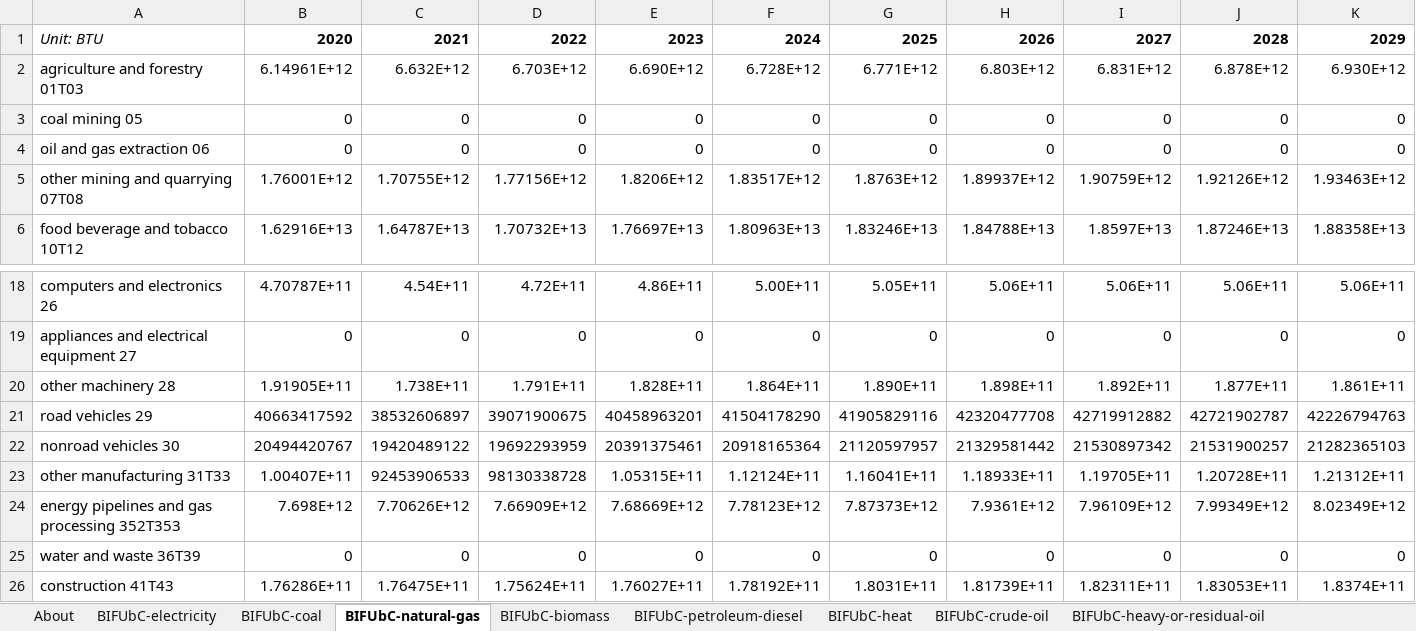
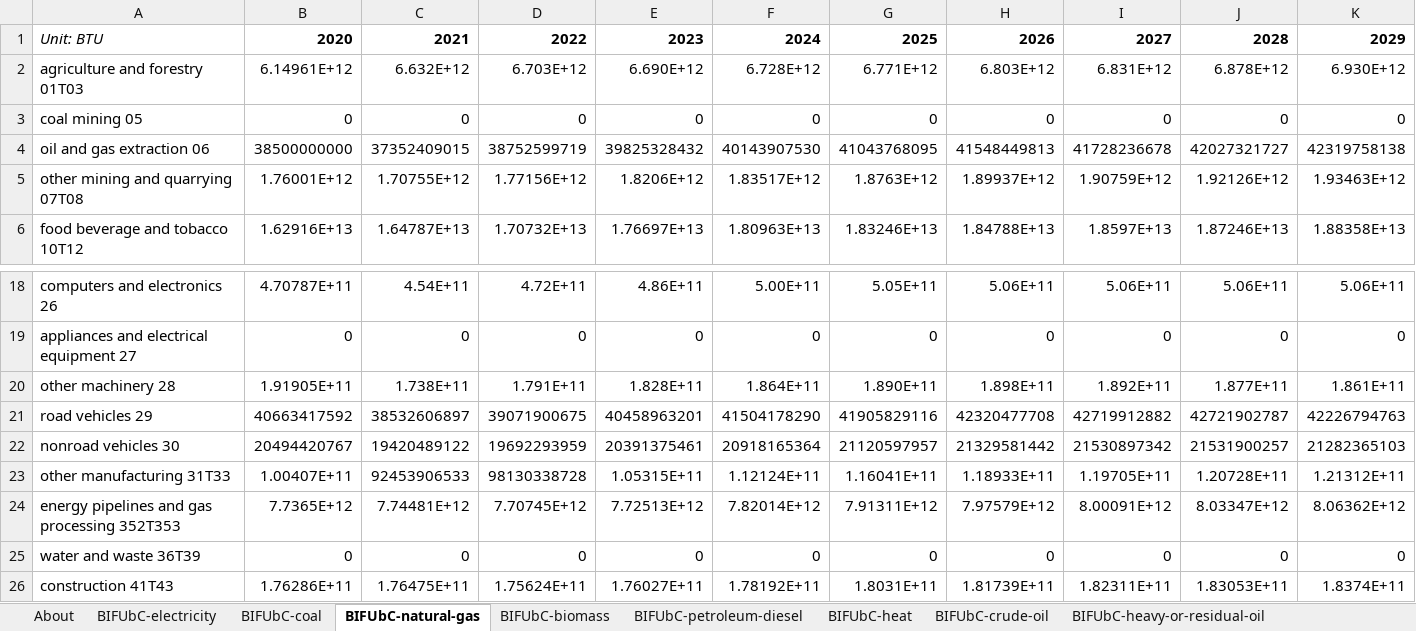
Before and after one commit to EnergyInnovation/eps-idaho, an Excel workbook: InputData/indst/BIFUbC/BAU Industrial Fuel Use before CCS.xlsx, sheet BIFUbC-natural-gas, drawn as a sheet; only a part is shown, gaps mark what is left out; values as stored, in another font and other column widths than the file's, no borders; removed rows and columns are numbered as before the commit, all else as after; rows hold the shown columns only; the diff names each change by its address in the sheet, - before the commit and + after, or states it on an @@ line.

```diff
--- a/InputData/indst/BIFUbC/BAU Industrial Fuel Use before CCS.xlsx (sheet BIFUbC-natural-gas)
+++ b/InputData/indst/BIFUbC/BAU Industrial Fuel Use before CCS.xlsx (sheet BIFUbC-natural-gas)
-row 4: oil and gas extraction 06 | 0 | 0 | 0 | 0 | 0 | 0 | 0 | 0 | 0 | 0
+row 4: oil and gas extraction 06 | 38500000000 | 37352409015 | 38752599719 | 39825328432 | 40143907530 | 41043768095 | 41548449813 | 41728236678 | 42027321727 | 42319758138
-row 24: energy pipelines and gas processing 352T353 | 7.698E+12 | 7.70626E+12 | 7.66909E+12 | 7.68669E+12 | 7.78123E+12 | 7.87373E+12 | 7.9361E+12 | 7.96109E+12 | 7.99349E+12 | 8.02349E+12
+row 24: energy pipelines and gas processing 352T353 | 7.7365E+12 | 7.74481E+12 | 7.70745E+12 | 7.72513E+12 | 7.82014E+12 | 7.91311E+12 | 7.97579E+12 | 8.00091E+12 | 8.03347E+12 | 8.06362E+12
```
Also changed, not shown: InputData/io-model/BECbIC/BAU Employee Compensation by ISIC Code.xlsx, InputData/io-model/BEbIC/BAU Employment by ISIC Code.xlsx, 27 other files.
